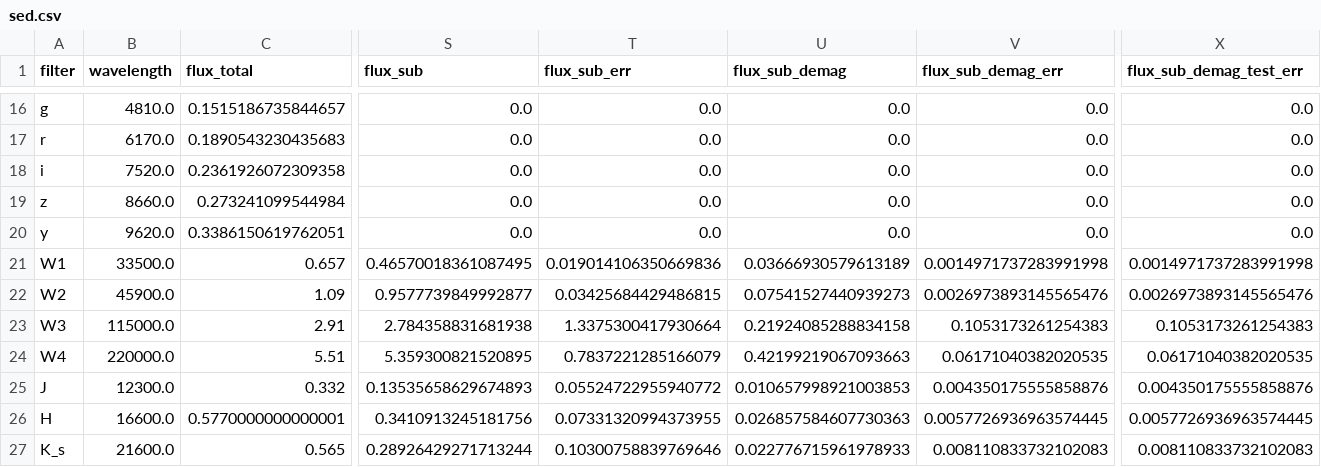
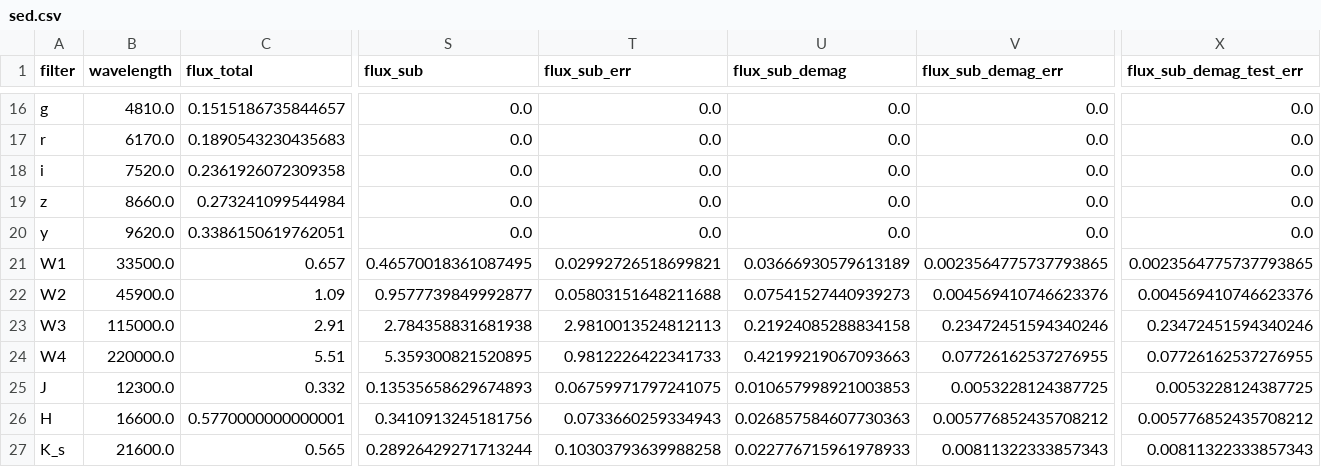
Before and after one commit to ikhebgeenaccount/lensed-qso-brp-2022, a CSV file: data/J1455+1447/sed.csv, drawn as a sheet; only a part is shown, gaps mark what is left out; the diff covers the shown part only; the diff names each change by its address in the sheet, - before the commit and + after, or states it on an @@ line.

```diff
--- a/data/J1455+1447/sed.csv
+++ b/data/J1455+1447/sed.csv
-T21 (flux_sub_err): 0.019014106350669836
+T21 (flux_sub_err): 0.02992726518699821
-V21 (flux_sub_demag_err): 0.0014971737283991998
+V21 (flux_sub_demag_err): 0.0023564775737793865
-X21 (flux_sub_demag_test_err): 0.0014971737283991998
+X21 (flux_sub_demag_test_err): 0.0023564775737793865
-T22 (flux_sub_err): 0.03425684429486815
+T22 (flux_sub_err): 0.05803151648211688
-V22 (flux_sub_demag_err): 0.0026973893145565476
+V22 (flux_sub_demag_err): 0.004569410746623376
-X22 (flux_sub_demag_test_err): 0.0026973893145565476
+X22 (flux_sub_demag_test_err): 0.004569410746623376
-T23 (flux_sub_err): 1.3375300417930664
+T23 (flux_sub_err): 2.9810013524812113
-V23 (flux_sub_demag_err): 0.1053173261254383
+V23 (flux_sub_demag_err): 0.23472451594340246
-X23 (flux_sub_demag_test_err): 0.1053173261254383
+X23 (flux_sub_demag_test_err): 0.23472451594340246
-T24 (flux_sub_err): 0.7837221285166079
+T24 (flux_sub_err): 0.9812226422341733
-V24 (flux_sub_demag_err): 0.06171040382020535
+V24 (flux_sub_demag_err): 0.07726162537276955
-X24 (flux_sub_demag_test_err): 0.06171040382020535
+X24 (flux_sub_demag_test_err): 0.07726162537276955
-T25 (flux_sub_err): 0.05524722955940772
+T25 (flux_sub_err): 0.06759971797241075
-V25 (flux_sub_demag_err): 0.004350175555858876
+V25 (flux_sub_demag_err): 0.0053228124387725
-X25 (flux_sub_demag_test_err): 0.004350175555858876
+X25 (flux_sub_demag_test_err): 0.0053228124387725
-T26 (flux_sub_err): 0.07331320994373955
+T26 (flux_sub_err): 0.0733660259334943
-V26 (flux_sub_demag_err): 0.0057726936963574445
+V26 (flux_sub_demag_err): 0.005776852435708212
-X26 (flux_sub_demag_test_err): 0.0057726936963574445
+X26 (flux_sub_demag_test_err): 0.005776852435708212
-T27 (flux_sub_err): 0.10300758839769646
+T27 (flux_sub_err): 0.10303793639988258
-V27 (flux_sub_demag_err): 0.008110833732102083
+V27 (flux_sub_demag_err): 0.00811322333857343
-X27 (flux_sub_demag_test_err): 0.008110833732102083
+X27 (flux_sub_demag_test_err): 0.00811322333857343
```
Also changed, not shown: 15 edited cells elsewhere in this file, data/B1600+434/sed.csv, data/B1608+656/sed.csv, 45 other files.
